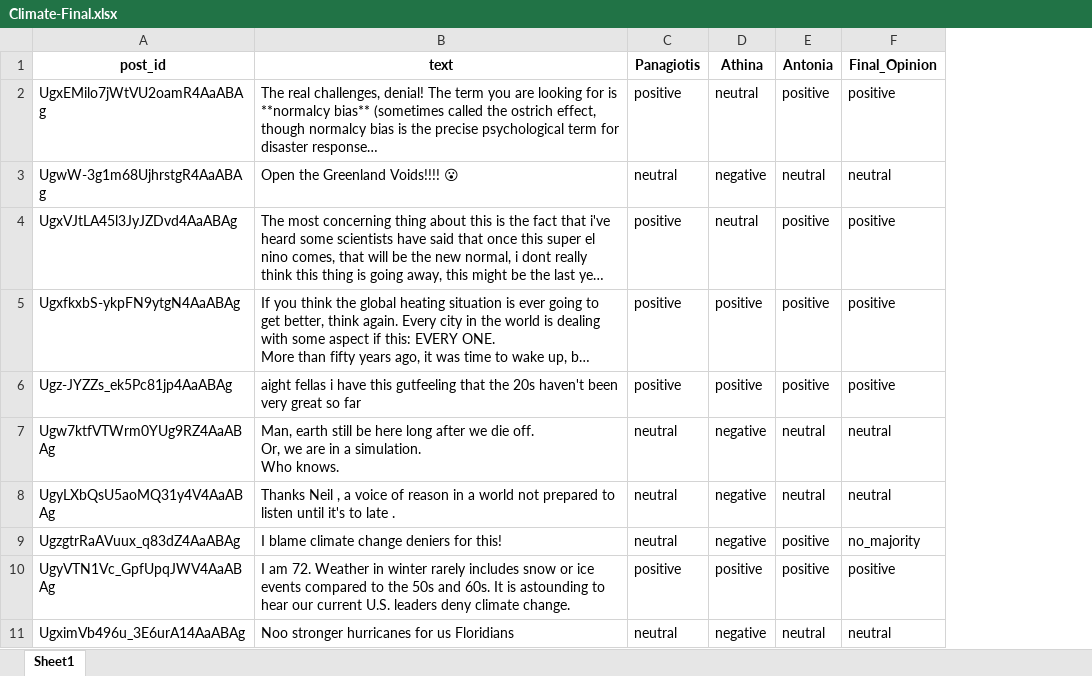
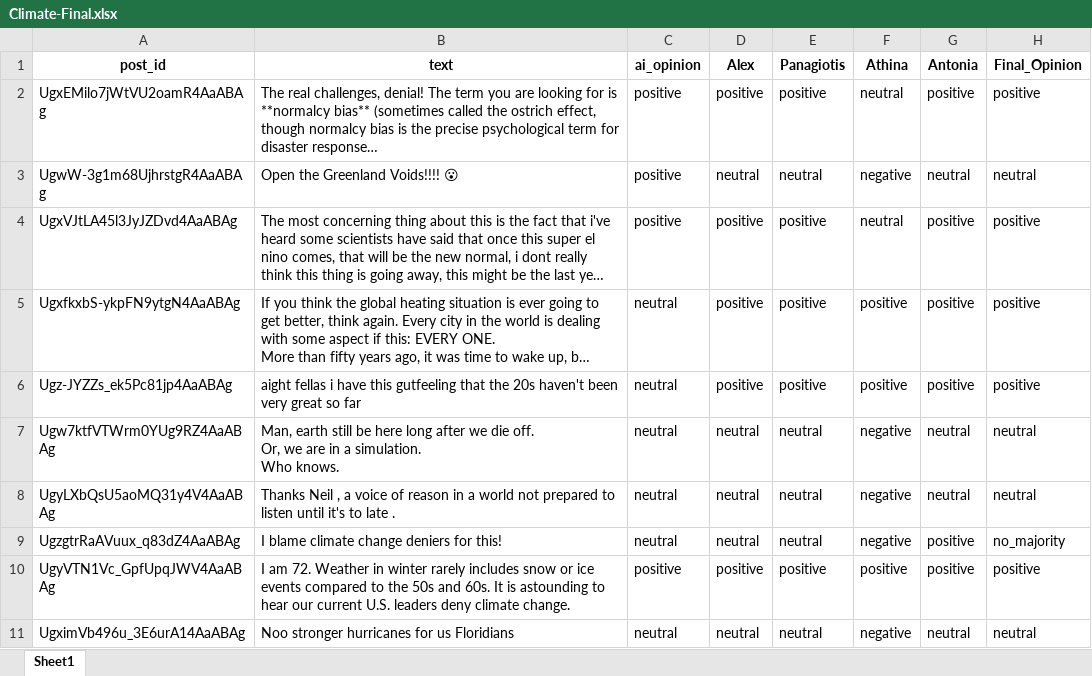
Before and after one commit to panosker/Group-Assessment-ML-Py, an Excel workbook: final/task_2/Climate-Final.xlsx, sheet Sheet1, drawn as a sheet; only a part is shown; long unchanged cells end in …; values as stored, in another font and other column widths than the file's, no borders; the diff names each change by its address in the sheet, - before the commit and + after, or states it on an @@ line.

Commit message:
Add files via upload

```diff
--- a/final/task_2/Climate-Final.xlsx (sheet Sheet1)
+++ b/final/task_2/Climate-Final.xlsx (sheet Sheet1)
+column C (ai_opinion), rows 2-11: positive | positive | positive | neutral | neutral | neutral | neutral | neutral | positive | neutral
+column D (Alex), rows 2-11: positive | neutral | positive | positive | positive | neutral | neutral | neutral | positive | neutral
```
